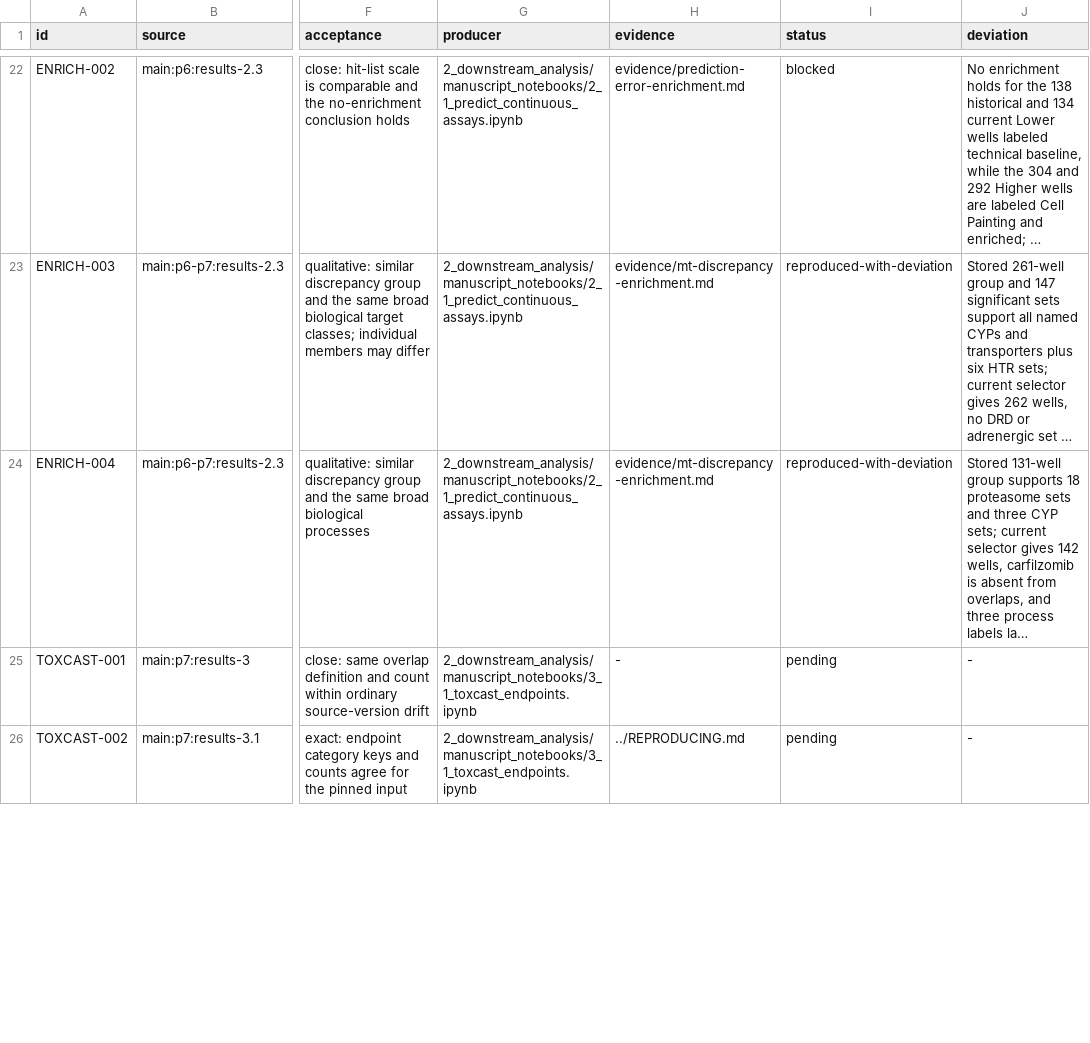
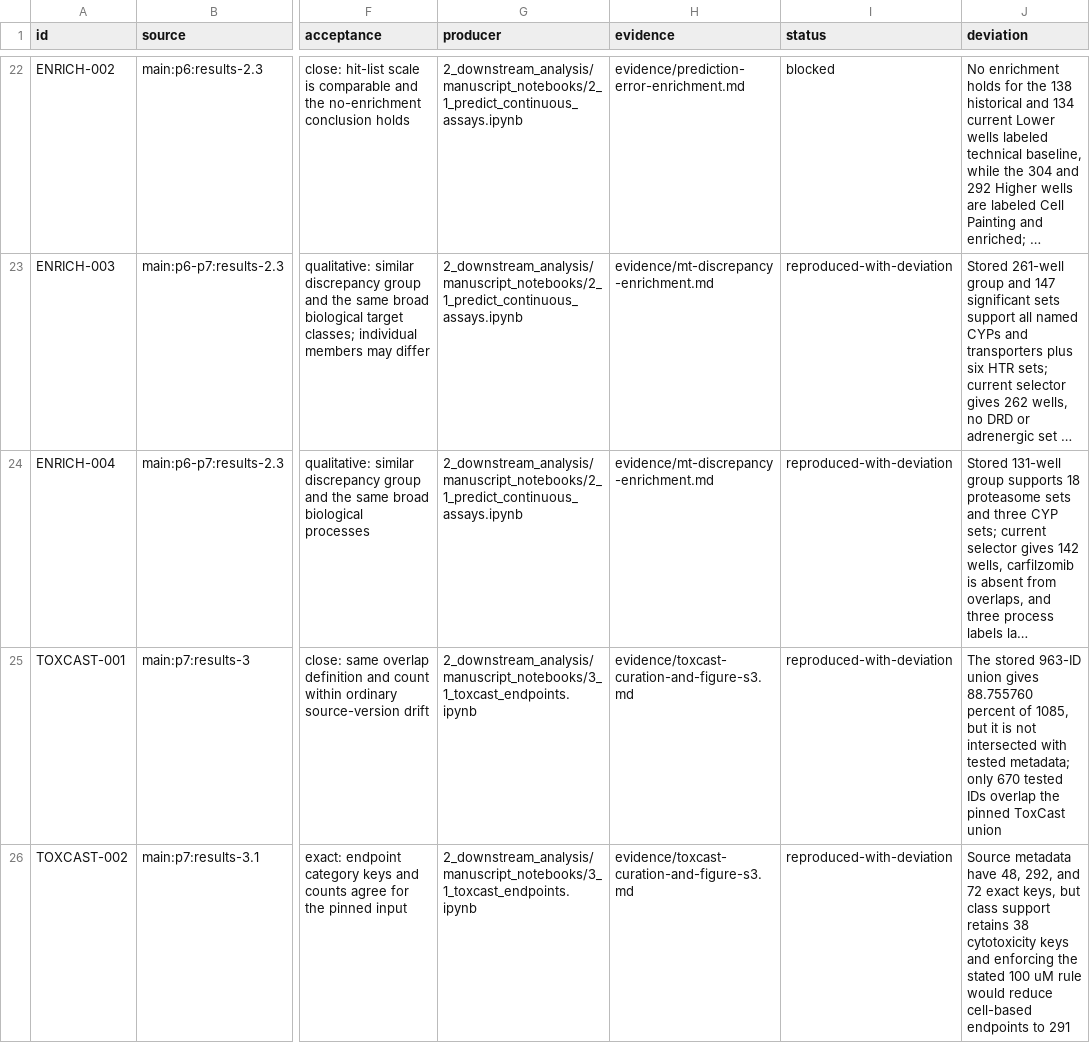
Before and after one commit to broadinstitute/2024_09_09_Axiom_OASIS, a TSV file: paper/targets.tsv, drawn as a sheet; only a part is shown, gaps mark what is left out; long unchanged cells end in …; the diff covers the shown part only; the diff names each change by its address in the sheet, - before the commit and + after, or states it on an @@ line.

Commit message:
Audit ToxCast curation and Figure S3
Resolve TOXCAST-001 through TOXCAST-003, METHOD-TOXCAST, and SFIG-3 with a repository-only audit of the pinned annotation Parquets, stored notebook outputs, extraction code, camera-ready methods, and supplemental figure.

Record the 963-ID union versus 670 tested-ID intersection, 48 source versus 38 retained cytotoxicity keys, the omitted specific-endpoint 100 uM reset, exact curation totals and composition denominators, 12-cell and 6-tissue heatmap contracts, quantitative concordance, and the B/C versus C/D panel-label inconsistency.

Validation: all eight source checksums passed; all six Office archives tested cleanly; the 53-row ledger passed shape, uniqueness, allowed-status, evidence-link, exact-field-scope, ASCII, whitespace, and diff checks; 12 repository tests passed.

```diff
--- a/paper/targets.tsv
+++ b/paper/targets.tsv
-H25 (evidence): -
+H25 (evidence): evidence/toxcast-curation-and-figure-s3.md
-I25:I26 (status): pending
+I25:I26 (status): reproduced-with-deviation
-J25 (deviation): -
+J25 (deviation): The stored 963-ID union gives 88.755760 percent of 1085, but it is not intersected with tested metadata; only 670 tested IDs overlap the pinned ToxCast union
-H26 (evidence): ../REPRODUCING.md
+H26 (evidence): evidence/toxcast-curation-and-figure-s3.md
-J26 (deviation): -
+J26 (deviation): Source metadata have 48, 292, and 72 exact keys, but class support retains 38 cytotoxicity keys and enforcing the stated 100 uM rule would reduce cell-based endpoints to 291
```
Also changed, not shown: 9 edited cells elsewhere in this file, 1 other file.
